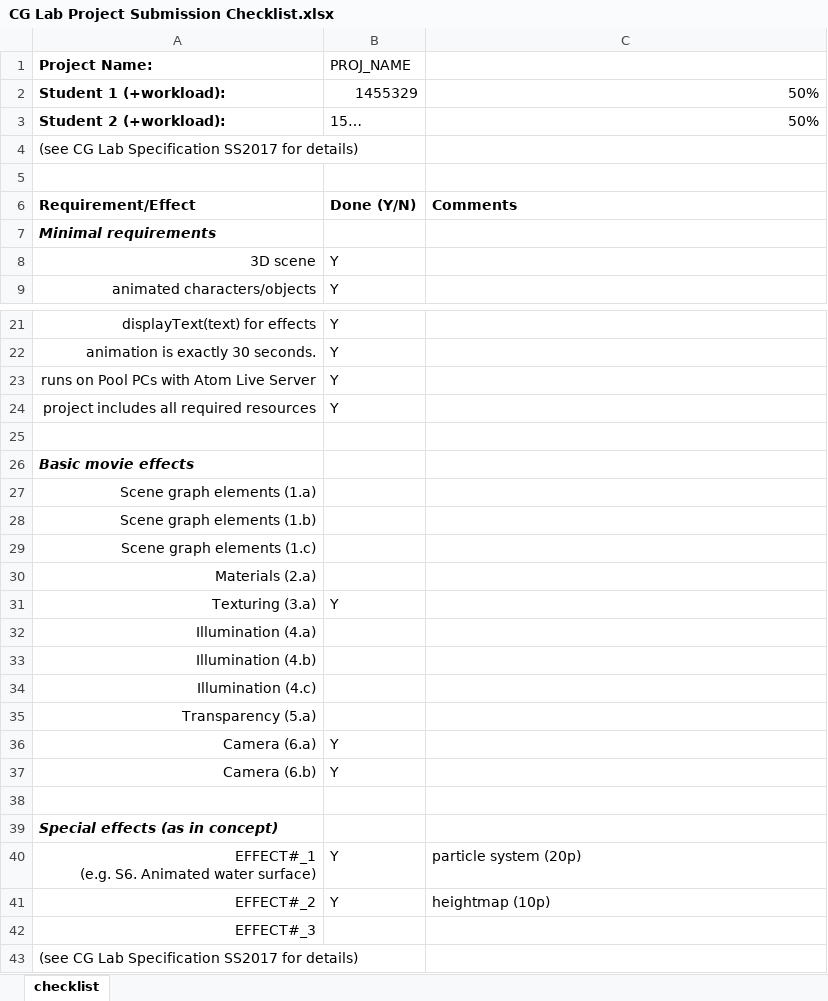
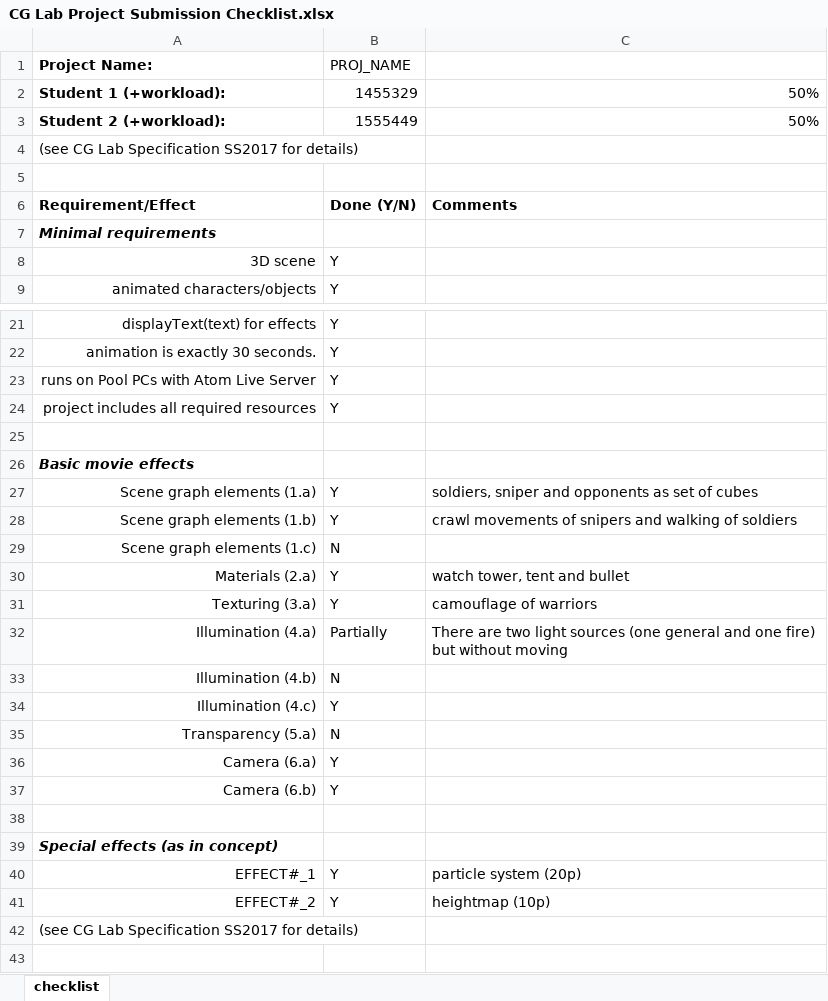
Before and after one commit to cgerstberger/cg-project, an Excel workbook: cg_lab_2017-master/06_shadow_mapping_handout/CG Lab Project Submission Checklist.xlsx, sheet checklist, drawn as a sheet; only a part is shown, gaps mark what is left out; values as stored, in another font and other column widths than the file's, no borders; ↵ is a line break in a cell; the diff names each change by its address in the sheet, - before the commit and + after, or states it on an @@ line.

```diff
--- a/cg_lab_2017-master/06_shadow_mapping_handout/CG Lab Project Submission Checklist.xlsx (sheet checklist)
+++ b/cg_lab_2017-master/06_shadow_mapping_handout/CG Lab Project Submission Checklist.xlsx (sheet checklist)
-B3 (PROJ_NAME): 15…
+B3 (PROJ_NAME): 1555449
-B27:B28 (PROJ_NAME): (empty)
+B27:B28 (PROJ_NAME): Y
-C27: (empty)
+C27: soldiers, sniper and opponents as set of cubes
-C28: (empty)
+C28: crawl movements of snipers and walking of soldiers
-B29 (PROJ_NAME): (empty)
+B29 (PROJ_NAME): N
-B30 (PROJ_NAME): (empty)
+B30 (PROJ_NAME): Y
-C30: (empty)
+C30: watch tower, tent and bullet
-C31: (empty)
+C31: camouflage of warriors
-B32 (PROJ_NAME): (empty)
+B32 (PROJ_NAME): Partially
-C32: (empty)
+C32: There are two light sources (one general and one fire) but without moving
-B33 (PROJ_NAME): (empty)
+B33 (PROJ_NAME): N
-B34 (PROJ_NAME): (empty)
+B34 (PROJ_NAME): Y
-B35 (PROJ_NAME): (empty)
+B35 (PROJ_NAME): N
-A40 (Project Name:): EFFECT#_1 ↵ (e.g. S6. Animated water surface)
+A40 (Project Name:): EFFECT#_1
-row 42: EFFECT#_3
```
